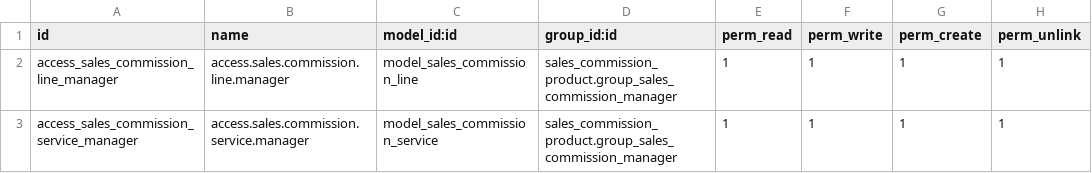
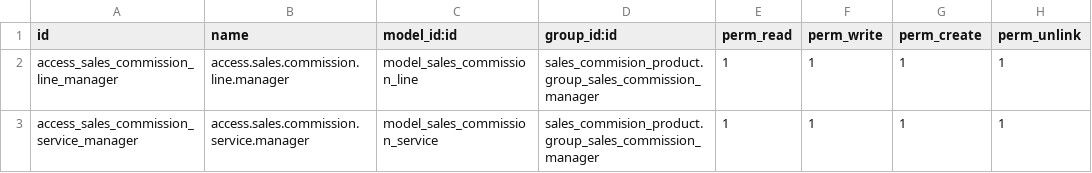
Before and after one commit to sabryyoussef/final_commission, a CSV file: security/ir.model.access.csv, drawn as a sheet.

```diff
--- a/security/ir.model.access.csv
+++ b/security/ir.model.access.csv
@@ -1,3 +1,3 @@
 "id","name","model_id:id","group_id:id","perm_read","perm_write","perm_create","perm_unlink"
-"access_sales_commission_line_manager","access.sales.commission.line.manager","model_sales_commission_line","sales_commission_product.group_sales_commission_manager","1","1","1","1"
-"access_sales_commission_service_manager","access.sales.commission.service.manager","model_sales_commission_service","sales_commission_product.group_sales_commission_manager","1","1","1","1"
+"access_sales_commission_line_manager","access.sales.commission.line.manager","model_sales_commission_line","sales_commision_product.group_sales_commission_manager","1","1","1","1"
+"access_sales_commission_service_manager","access.sales.commission.service.manager","model_sales_commission_service","sales_commision_product.group_sales_commission_manager","1","1","1","1"
```
Also changed, not shown: 4 other files.
